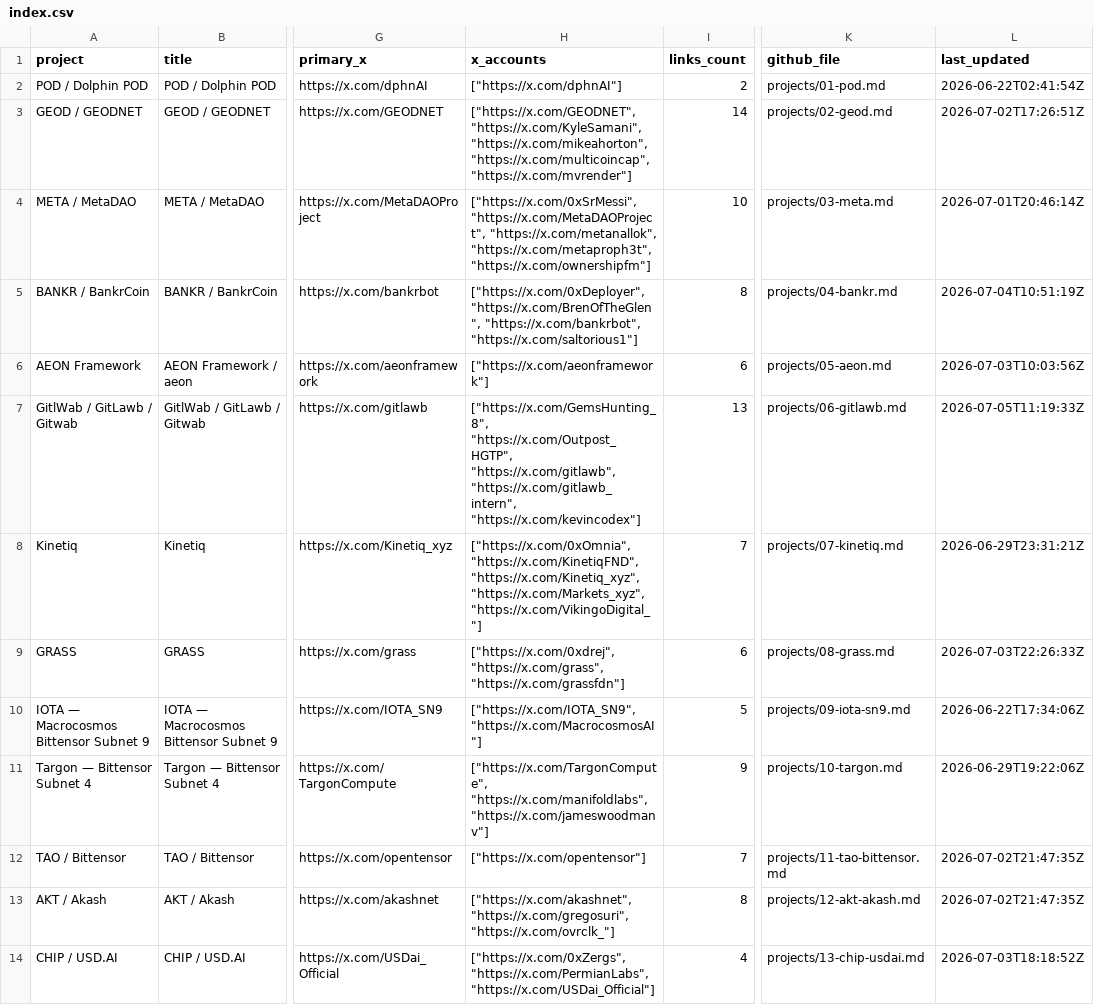
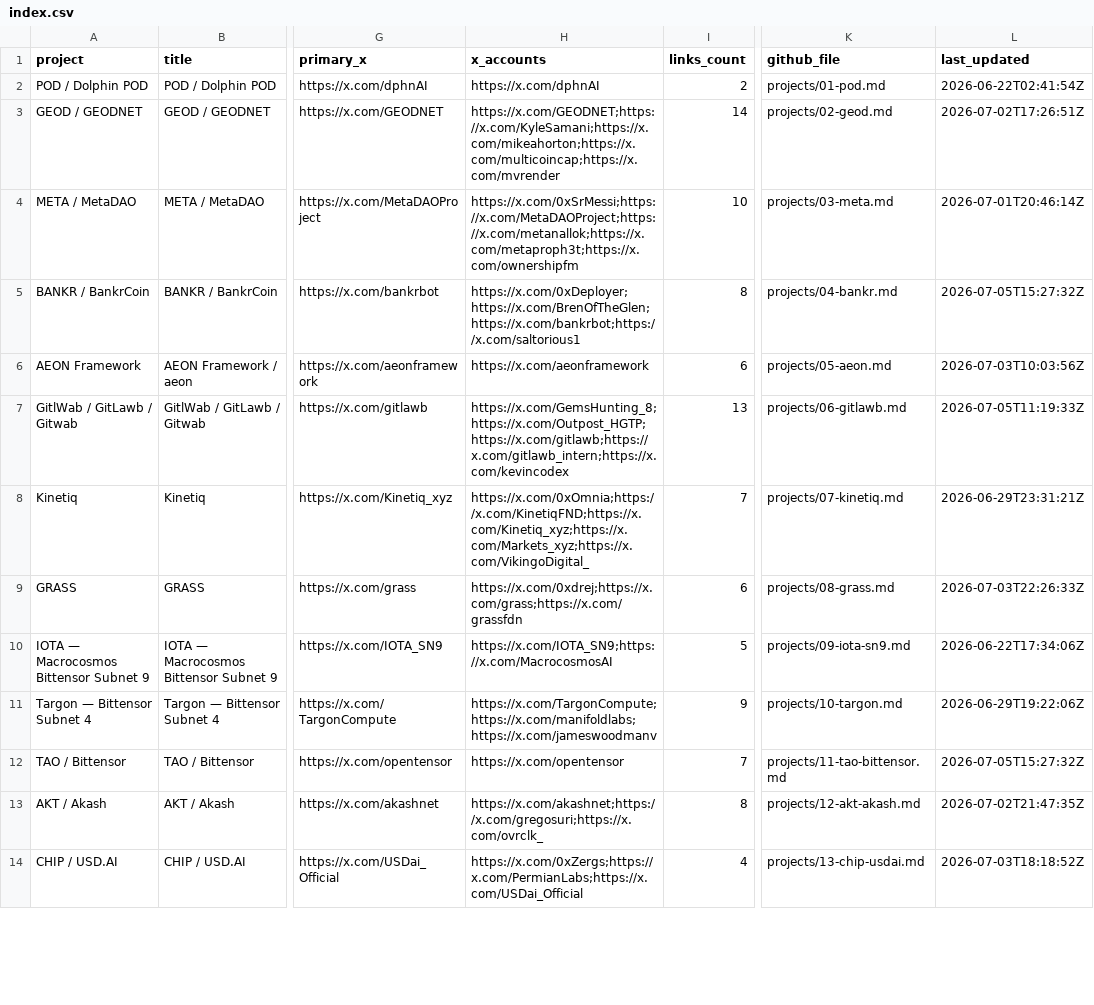
Before and after one commit to iopo545454-del/project-watchlist, a CSV file: index.csv, drawn as a sheet; only a part is shown, gaps mark what is left out; the diff covers the shown part only; the diff names each change by its address in the sheet, - before the commit and + after, or states it on an @@ line.

Commit message:
Update project watchlist scans

```diff
--- a/index.csv
+++ b/index.csv
-H2 (x_accounts): ["https://x.com/dphnAI"]
+H2 (x_accounts): https://x.com/dphnAI
-H3 (x_accounts): ["https://x.com/GEODNET", "https://x.com/KyleSamani", "https://x.com/mikeahorton", "https://x.com/multicoincap", "https://x.com/mvrender"]
+H3 (x_accounts): https://x.com/GEODNET;https://x.com/KyleSamani;https://x.com/mikeahorton;https://x.com/multicoincap;https://x.com/mvrender
-H4 (x_accounts): ["https://x.com/0xSrMessi", "https://x.com/MetaDAOProject", "https://x.com/metanallok", "https://x.com/metaproph3t", "https://x.com/ownershipfm"]
+H4 (x_accounts): https://x.com/0xSrMessi;https://x.com/MetaDAOProject;https://x.com/metanallok;https://x.com/metaproph3t;https://x.com/ownershipfm
-H5 (x_accounts): ["https://x.com/0xDeployer", "https://x.com/BrenOfTheGlen", "https://x.com/bankrbot", "https://x.com/saltorious1"]
+H5 (x_accounts): https://x.com/0xDeployer;https://x.com/BrenOfTheGlen;https://x.com/bankrbot;https://x.com/saltorious1
-L5 (last_updated): 2026-07-04T10:51:19Z
+L5 (last_updated): 2026-07-05T15:27:32Z
-H6 (x_accounts): ["https://x.com/aeonframework"]
+H6 (x_accounts): https://x.com/aeonframework
-H7 (x_accounts): ["https://x.com/GemsHunting_8", "https://x.com/Outpost_HGTP", "https://x.com/gitlawb", "https://x.com/gitlawb_intern", "https://x.com/kevincodex"]
+H7 (x_accounts): https://x.com/GemsHunting_8;https://x.com/Outpost_HGTP;https://x.com/gitlawb;https://x.com/gitlawb_intern;https://x.com/kevincodex
-H8 (x_accounts): ["https://x.com/0xOmnia", "https://x.com/KinetiqFND", "https://x.com/Kinetiq_xyz", "https://x.com/Markets_xyz", "https://x.com/VikingoDigital_"]
+H8 (x_accounts): https://x.com/0xOmnia;https://x.com/KinetiqFND;https://x.com/Kinetiq_xyz;https://x.com/Markets_xyz;https://x.com/VikingoDigital_
-H9 (x_accounts): ["https://x.com/0xdrej", "https://x.com/grass", "https://x.com/grassfdn"]
+H9 (x_accounts): https://x.com/0xdrej;https://x.com/grass;https://x.com/grassfdn
-H10 (x_accounts): ["https://x.com/IOTA_SN9", "https://x.com/MacrocosmosAI"]
+H10 (x_accounts): https://x.com/IOTA_SN9;https://x.com/MacrocosmosAI
-H11 (x_accounts): ["https://x.com/TargonCompute", "https://x.com/manifoldlabs", "https://x.com/jameswoodmanv"]
+H11 (x_accounts): https://x.com/TargonCompute;https://x.com/manifoldlabs;https://x.com/jameswoodmanv
-H12 (x_accounts): ["https://x.com/opentensor"]
+H12 (x_accounts): https://x.com/opentensor
-L12 (last_updated): 2026-07-02T21:47:35Z
+L12 (last_updated): 2026-07-05T15:27:32Z
-H13 (x_accounts): ["https://x.com/akashnet", "https://x.com/gregosuri", "https://x.com/ovrclk_"]
+H13 (x_accounts): https://x.com/akashnet;https://x.com/gregosuri;https://x.com/ovrclk_
-H14 (x_accounts): ["https://x.com/0xZergs", "https://x.com/PermianLabs", "https://x.com/USDai_Official"]
+H14 (x_accounts): https://x.com/0xZergs;https://x.com/PermianLabs;https://x.com/USDai_Official
```
Also changed, not shown: 14 edited cells elsewhere in this file, 10 other files.
